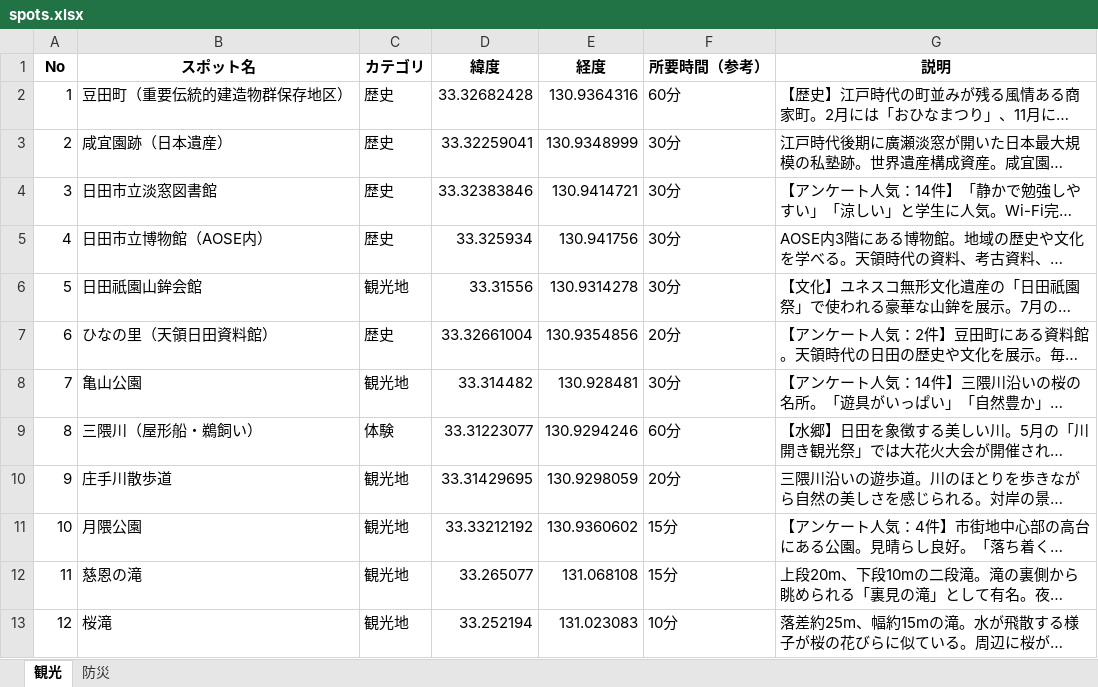
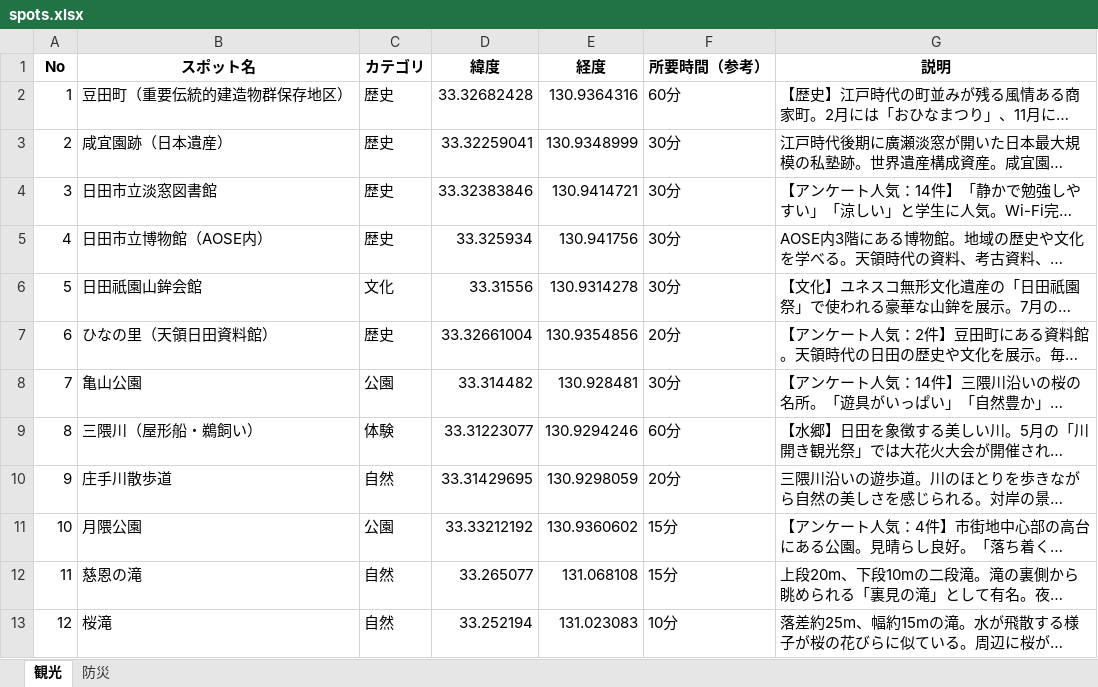
Before and after one commit to iy1505/hitianavi-pages, an Excel workbook: spots.xlsx, sheet 観光, drawn as a sheet; only a part is shown; long unchanged cells end in …; values as stored, in another font and other column widths than the file's, no borders; the diff covers the shown part only; the diff names each change by its address in the sheet, - before the commit and + after, or states it on an @@ line.

```diff
--- a/spots.xlsx (sheet 観光)
+++ b/spots.xlsx (sheet 観光)
-C6 (カテゴリ): 観光地
+C6 (カテゴリ): 文化
-C8 (カテゴリ): 観光地
+C8 (カテゴリ): 公園
-C10 (カテゴリ): 観光地
+C10 (カテゴリ): 自然
-C11 (カテゴリ): 観光地
+C11 (カテゴリ): 公園
-C12:C13 (カテゴリ): 観光地
+C12:C13 (カテゴリ): 自然
```
Also changed, not shown: 5 edited cells elsewhere in this sheet, spots_en.xlsx, spots_ko.xlsx, 2 other files.
